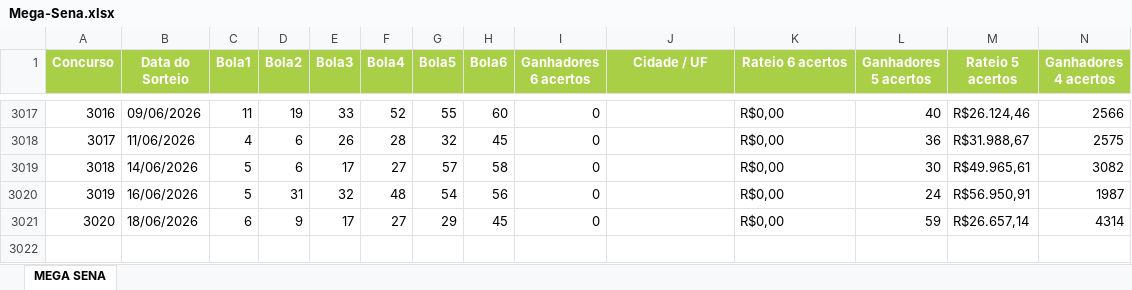
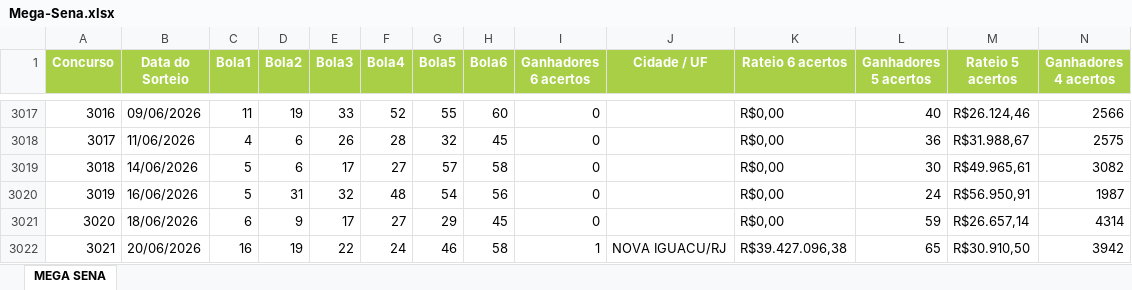
Before and after one commit to edemc2-df/loterias, an Excel workbook: loteria_app/data/Mega-Sena.xlsx, sheet MEGA SENA, drawn as a sheet; only a part is shown, gaps mark what is left out; values as stored, in another font and other column widths than the file's, no borders; rows hold the shown columns only; the diff names each change by its address in the sheet, - before the commit and + after, or states it on an @@ line.

```diff
--- a/loteria_app/data/Mega-Sena.xlsx (sheet MEGA SENA)
+++ b/loteria_app/data/Mega-Sena.xlsx (sheet MEGA SENA)
+row 3022: 3021 | 20/06/2026 | 16 | 19 | 22 | 24 | 46 | 58 | 1 | NOVA IGUACU/RJ | R$39.427.096,38 | 65 | R$30.910,50 | 3942
```
Also changed, not shown: loteria_app/data/Lotofacil.xlsx, loteria_app/data/Quina.xlsx.
